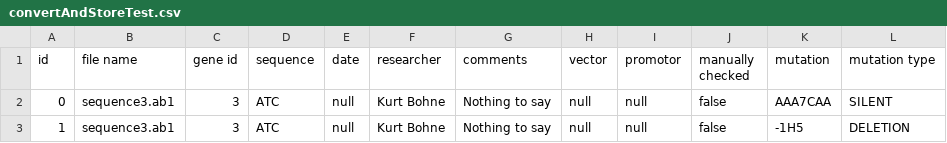
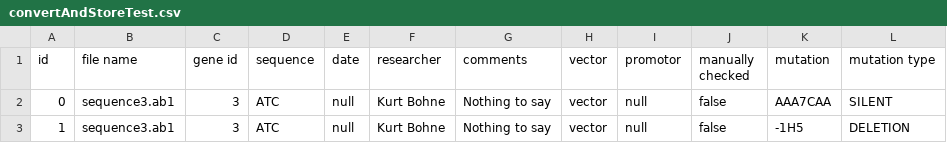
Before and after one commit to BluemlJ/GSAT, a CSV file: p_GSAT/writingtests/convertAndStoreTest.csv, drawn as a sheet.

Commit message:
tests commented and worked on trim vector

```diff
--- a/p_GSAT/writingtests/convertAndStoreTest.csv
+++ b/p_GSAT/writingtests/convertAndStoreTest.csv
@@ -1,3 +1,3 @@
 id; file name; gene id; sequence; date; researcher; comments; vector; promotor; manually checked; mutation; mutation type
-0; sequence3.ab1; 3; ATC; null; Kurt Bohne; Nothing to say; null; null; false; AAA7CAA; SILENT
-1; sequence3.ab1; 3; ATC; null; Kurt Bohne; Nothing to say; null; null; false; -1H5; DELETION
+0; sequence3.ab1; 3; ATC; null; Kurt Bohne; Nothing to say; vector; null; false; AAA7CAA; SILENT
+1; sequence3.ab1; 3; ATC; null; Kurt Bohne; Nothing to say; vector; null; false; -1H5; DELETION
```
Also changed, not shown: 5 other files.
